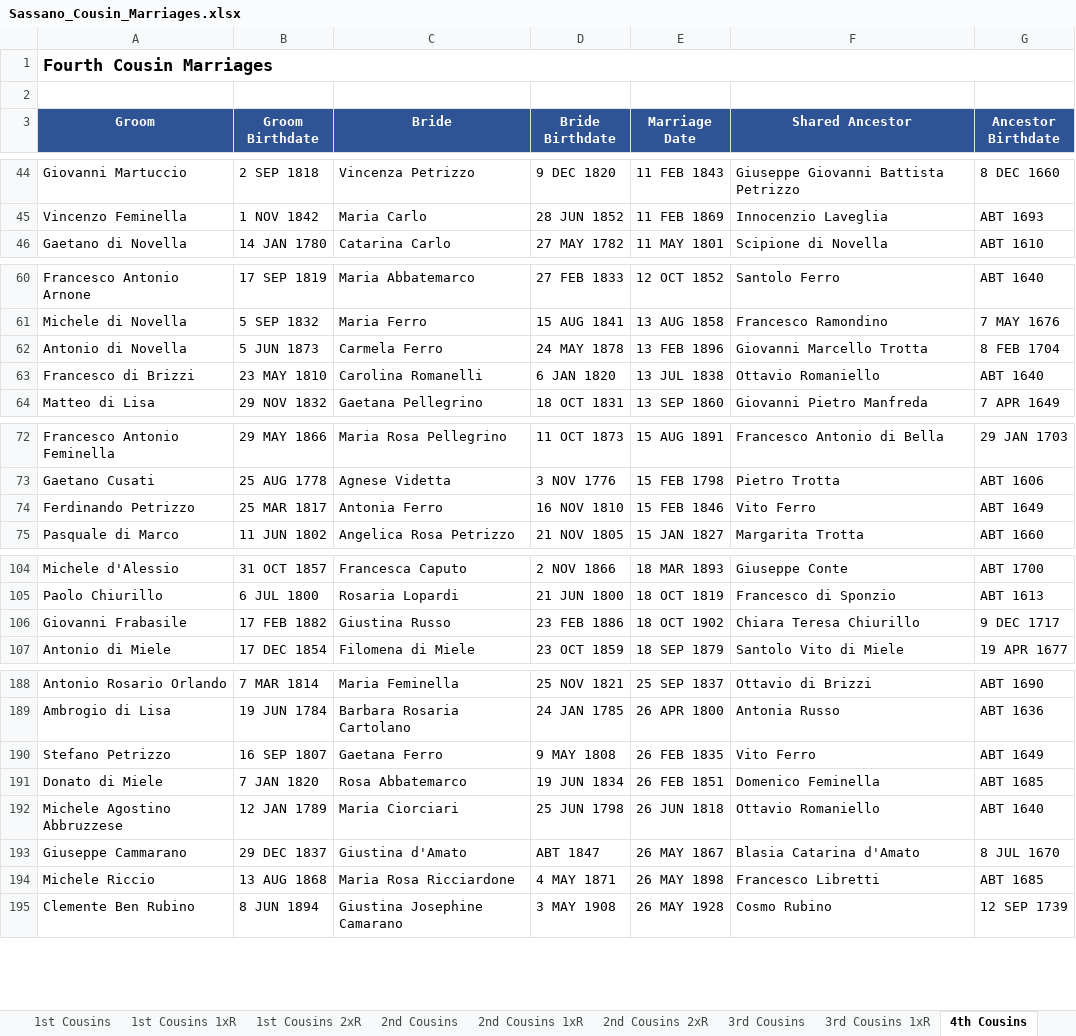
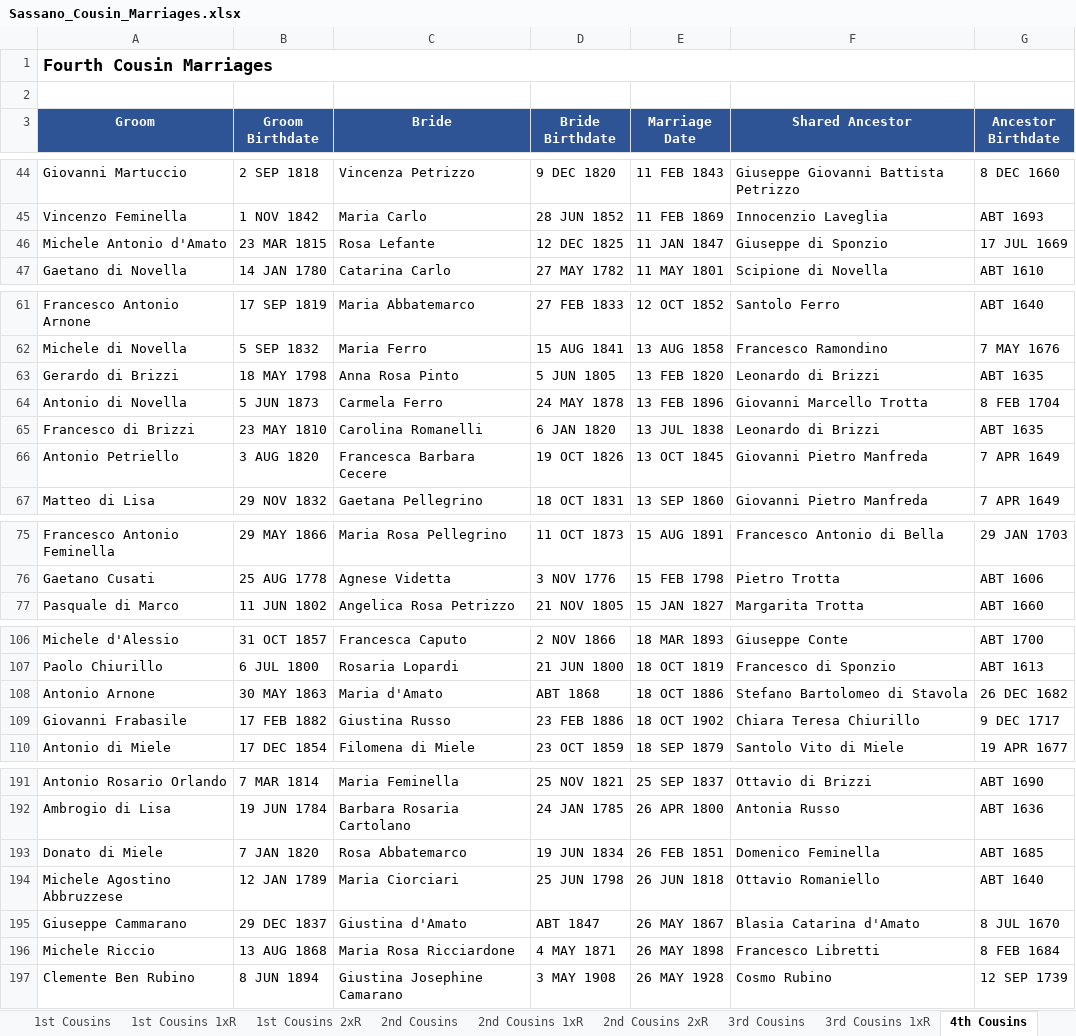
Before and after one commit to johncavallone/sassanochicago, an Excel workbook: assets/downloads/Sassano_Cousin_Marriages.xlsx, sheet 4th Cousins, drawn as a sheet; only a part is shown, gaps mark what is left out; values as stored, in another font and other column widths than the file's, no borders; removed rows and columns are numbered as before the commit, all else as after; the diff covers the shown part only; the diff names each change by its address in the sheet, - before the commit and + after, or states it on an @@ line.

```diff
--- a/assets/downloads/Sassano_Cousin_Marriages.xlsx (sheet 4th Cousins)
+++ b/assets/downloads/Sassano_Cousin_Marriages.xlsx (sheet 4th Cousins)
+row 46: Michele Antonio d'Amato | 23 MAR 1815 | Rosa Lefante | 12 DEC 1825 | 11 JAN 1847 | Giuseppe di Sponzio | 17 JUL 1669
+row 63: Gerardo di Brizzi | 18 MAY 1798 | Anna Rosa Pinto | 5 JUN 1805 | 13 FEB 1820 | Leonardo di Brizzi | ABT 1635
-F65 (Shared Ancestor): Ottavio Romaniello
+F65 (Shared Ancestor): Leonardo di Brizzi
-G65 (Ancestor Birthdate): ABT 1640
+G65 (Ancestor Birthdate): ABT 1635
+row 66: Antonio Petriello | 3 AUG 1820 | Francesca Barbara Cecere | 19 OCT 1826 | 13 OCT 1845 | Giovanni Pietro Manfreda | 7 APR 1649
-row 74: Ferdinando Petrizzo | 25 MAR 1817 | Antonia Ferro | 16 NOV 1810 | 15 FEB 1846 | Vito Ferro | ABT 1649
+row 108: Antonio Arnone | 30 MAY 1863 | Maria d'Amato | ABT 1868 | 18 OCT 1886 | Stefano Bartolomeo di Stavola | 26 DEC 1682
-row 190: Stefano Petrizzo | 16 SEP 1807 | Gaetana Ferro | 9 MAY 1808 | 26 FEB 1835 | Vito Ferro | ABT 1649
-G196 (Ancestor Birthdate): ABT 1685
+G196 (Ancestor Birthdate): 8 FEB 1684
```
Also changed, not shown: 1 added row and 6 edited cells elsewhere in this sheet, sheet Multi-Gen Cousin Marriages, sheet 3rd Cousins 1xR, sheet 3rd Cousins, sheet Summary, sheet 2nd Cousins, sheet 2nd Cousins 1xR, 2 more sheets, formulas that keep their value, 5 other files.
